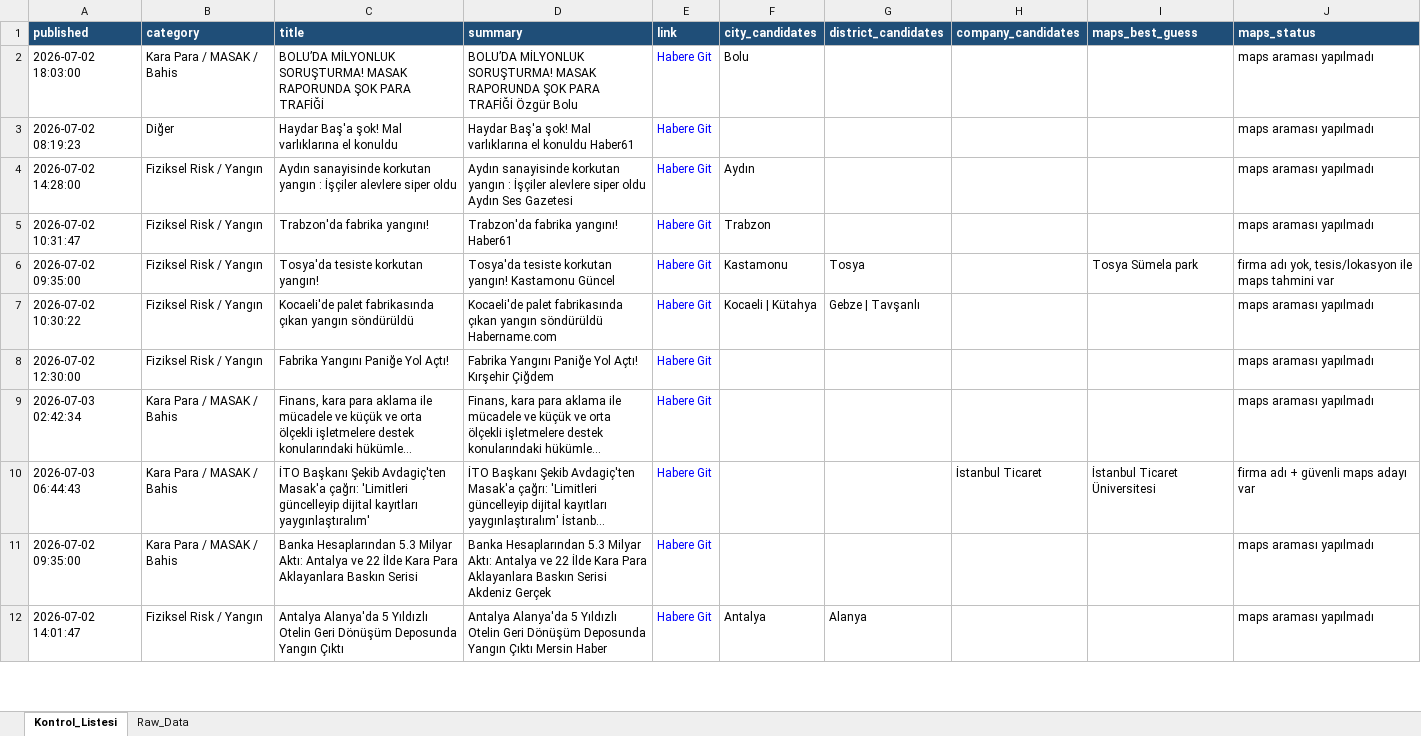
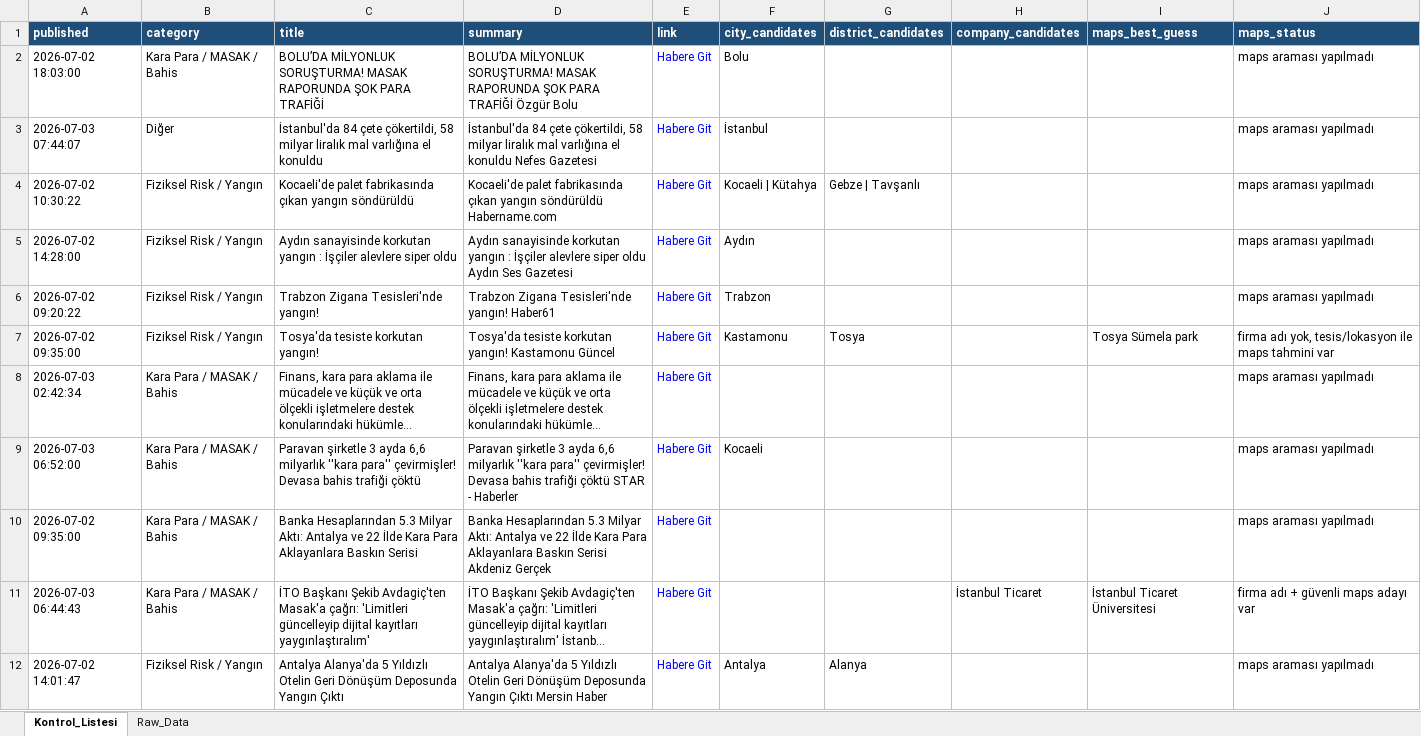
Before and after one commit to MuhammedMustafaSungur/haber-risk-monitor, an Excel workbook: data/haberler_final.xlsx, sheet Kontrol_Listesi, drawn as a sheet; only a part is shown; long unchanged cells end in …; values as stored, in another font and other column widths than the file's, no borders; removed rows and columns are numbered as before the commit, all else as after; the diff covers the shown part only; the diff names each change by its address in the sheet, - before the commit and + after, or states it on an @@ line.

```diff
--- a/data/haberler_final.xlsx (sheet Kontrol_Listesi)
+++ b/data/haberler_final.xlsx (sheet Kontrol_Listesi)
-A3 (published): 2026-07-02 08:19:23
+A3 (published): 2026-07-03 07:44:07
-C3 (title): Haydar Baş'a şok! Mal varlıklarına el konuldu
+C3 (title): İstanbul'da 84 çete çökertildi, 58 milyar liralık mal varlığına el konuldu
-D3 (summary): Haydar Baş'a şok! Mal varlıklarına el konuldu Haber61
+D3 (summary): İstanbul'da 84 çete çökertildi, 58 milyar liralık mal varlığına el konuldu Nefes Gazetesi
-F3 (city_candidates): (empty)
+F3 (city_candidates): İstanbul
@@ row 7 moved to row 4: 2026-07-02 10:30:22 @@
-A6 (published): 2026-07-02 10:31:47
+A6 (published): 2026-07-02 09:20:22
-C6 (title): Trabzon'da fabrika yangını!
+C6 (title): Trabzon Zigana Tesisleri'nde yangın!
-D6 (summary): Trabzon'da fabrika yangını! Haber61
+D6 (summary): Trabzon Zigana Tesisleri'nde yangın! Haber61
-row 8: 2026-07-02 12:30:00 | Fiziksel Risk / Yangın | Fabrika Yangını Paniğe Yol Açtı! | Fabrika Yangını Paniğe Yol Açtı! Kırşehir Çiğdem | Habere Git |  |  |  |  | maps araması yapılmadı
+row 9: 2026-07-03 06:52:00 | Kara Para / MASAK / Bahis | Paravan şirketle 3 ayda 6,6 milyarlık ''kara para'' çevirmişler! Devasa bahis trafiği çöktü | Paravan şirketle 3 ayda 6,6 milyarlık ''kara para'' çevirmişler! Devasa bahis trafiği çöktü STAR - Haberler | Habere Git | Kocaeli |  |  |  | maps araması yapılmadı
@@ row 11 moved to row 10: 2026-07-02 09:35:00 @@
```
Also changed, not shown: 4 added rows, 8 removed rows and 27 edited cells elsewhere in this sheet, sheet Raw_Data, 1 other file.
